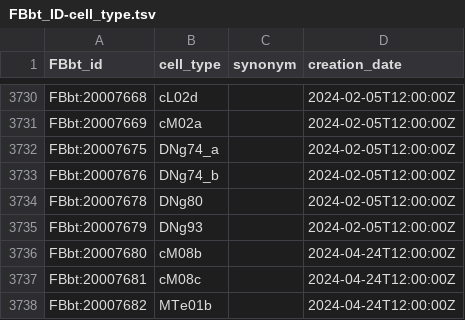
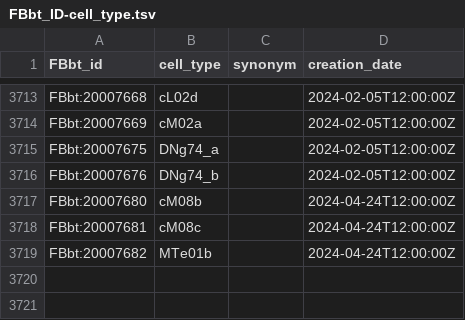
Before and after one commit to FlyBase/drosophila-anatomy-developmental-ontology, a TSV file: src/patterns/robot_template_projects/flywire_neurons/FBbt_ID-cell_type.tsv, drawn as a sheet; only a part is shown, gaps mark what is left out; the diff covers the shown part only.

```diff
--- a/src/patterns/robot_template_projects/flywire_neurons/FBbt_ID-cell_type.tsv
+++ b/src/patterns/robot_template_projects/flywire_neurons/FBbt_ID-cell_type.tsv
@@ -3733,4 +3716,2 @@ FBbt:20007675	DNg74_a		2024-02-05T12:00:00Z
 FBbt:20007676	DNg74_b		2024-02-05T12:00:00Z
-FBbt:20007678	DNg80		2024-02-05T12:00:00Z
-FBbt:20007679	DNg93		2024-02-05T12:00:00Z
 FBbt:20007680	cM08b		2024-04-24T12:00:00Z
```
Also changed, not shown: 17 removed rows elsewhere in this file.
